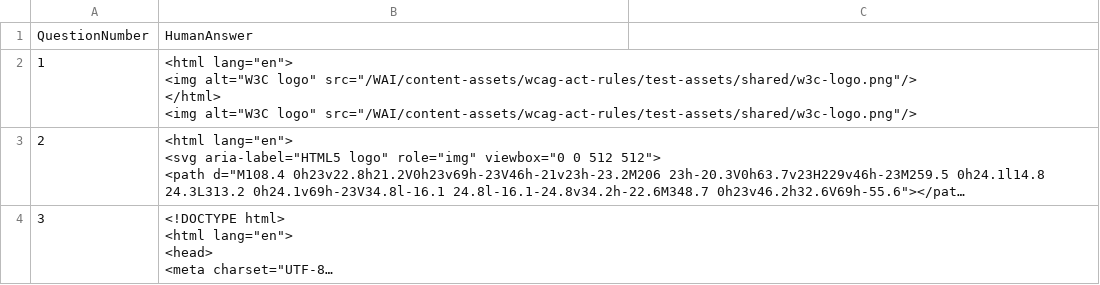
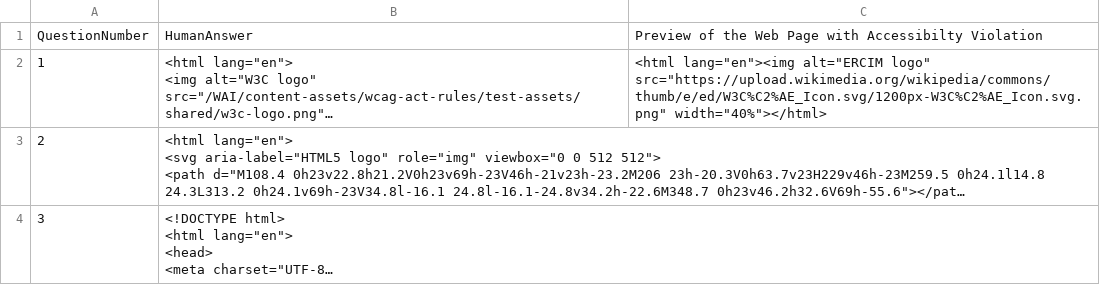
Before and after one commit to shuaibw/cse6302project, a CSV file: human_developer_correction_study/humanCorrection.csv, drawn as a sheet; only a part is shown; long unchanged cells end in …; the diff names each change by its address in the sheet, - before the commit and + after, or states it on an @@ line.

Commit message:
test with image in csv

```diff
--- a/human_developer_correction_study/humanCorrection.csv
+++ b/human_developer_correction_study/humanCorrection.csv
-C1: (empty)
+C1: Preview of the Web Page with Accessibilty Violation
-C2: (empty)
+C2: <html lang="en"><img alt="ERCIM logo" src="https://upload.wikimedia.org/wikipedia/commons/thumb/e/ed/W3C%C2%AE_Icon.svg/1200px-W3C%C2%AE_Icon.svg.png" width="40%"></html>
```
